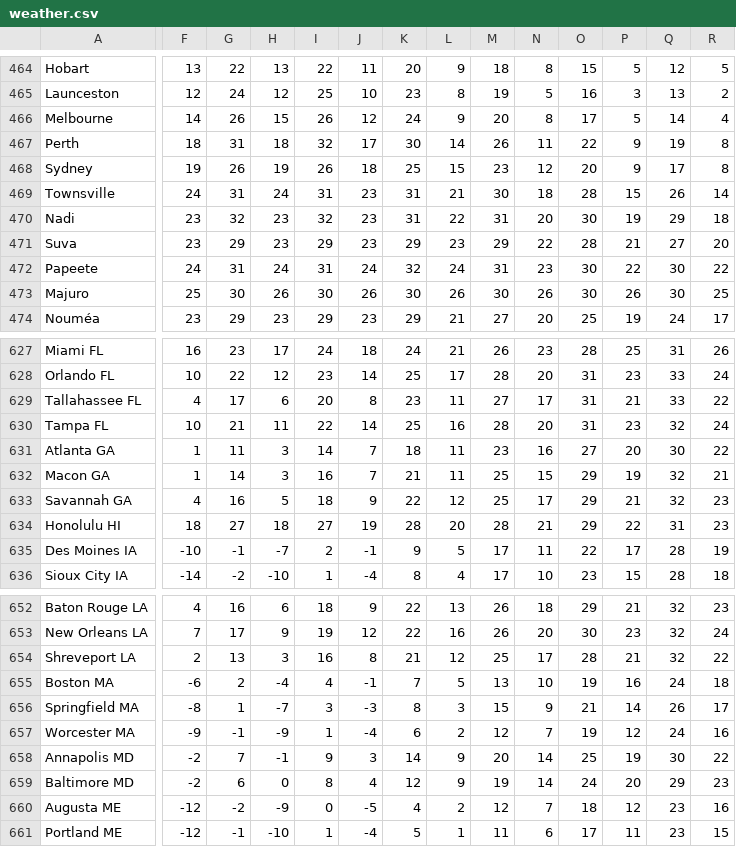
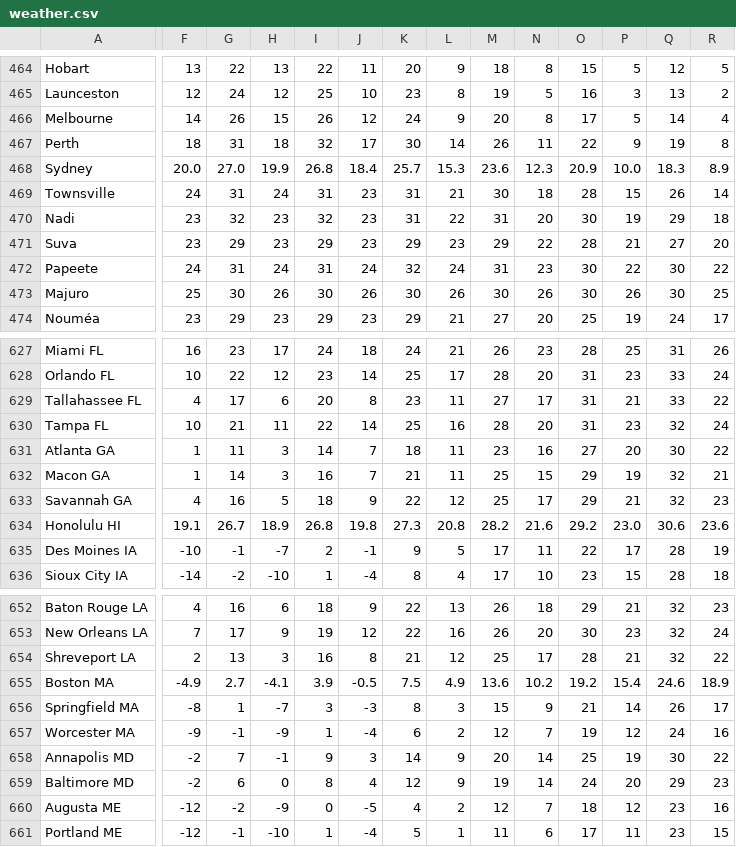
Before and after one commit to Institute-for-Future-Intelligence/aladdin, a CSV file: src/resources/weather.csv, drawn as a sheet; only a part is shown, gaps mark what is left out; the diff covers the shown part only; the diff names each change by its address in the sheet, - before the commit and + after, or states it on an @@ line.

Commit message:
weather data improvement

```diff
--- a/src/resources/weather.csv
+++ b/src/resources/weather.csv
-F468: 19
+F468: 20.0
-G468: 26
+G468: 27.0
-H468: 19
+H468: 19.9
-I468: 26
+I468: 26.8
-J468: 18
+J468: 18.4
-K468: 25
+K468: 25.7
-L468: 15
+L468: 15.3
-M468: 23
+M468: 23.6
-N468: 12
+N468: 12.3
-O468: 20
+O468: 20.9
-P468: 9
+P468: 10.0
-Q468: 17
+Q468: 18.3
-R468: 8
+R468: 8.9
-F634: 18
+F634: 19.1
-G634: 27
+G634: 26.7
-H634: 18
+H634: 18.9
-I634: 27
+I634: 26.8
-J634: 19
+J634: 19.8
-K634: 28
+K634: 27.3
-L634: 20
+L634: 20.8
-M634: 28
+M634: 28.2
-N634: 21
+N634: 21.6
-O634: 29
+O634: 29.2
-P634: 22
+P634: 23.0
-Q634: 31
+Q634: 30.6
-R634: 23
+R634: 23.6
-F655: -6
+F655: -4.9
-G655: 2
+G655: 2.7
-H655: -4
+H655: -4.1
-I655: 4
+I655: 3.9
-J655: -1
+J655: -0.5
-K655: 7
+K655: 7.5
-L655: 5
+L655: 4.9
-M655: 13
+M655: 13.6
-N655: 10
+N655: 10.2
-O655: 19
+O655: 19.2
-P655: 16
+P655: 15.4
-Q655: 24
+Q655: 24.6
-R655: 18
+R655: 18.9
```
Also changed, not shown: 69 edited cells elsewhere in this file, 2 other files.
